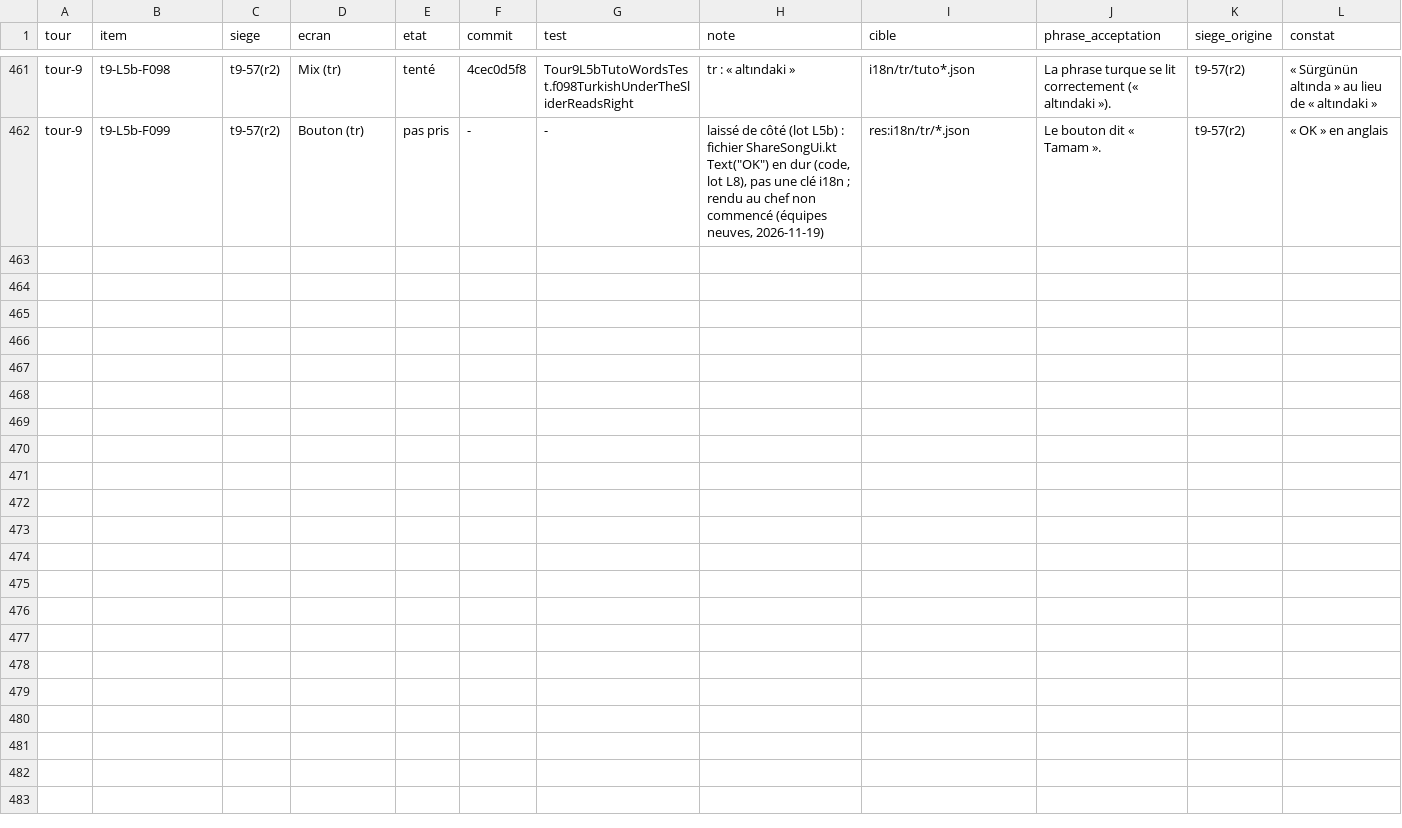
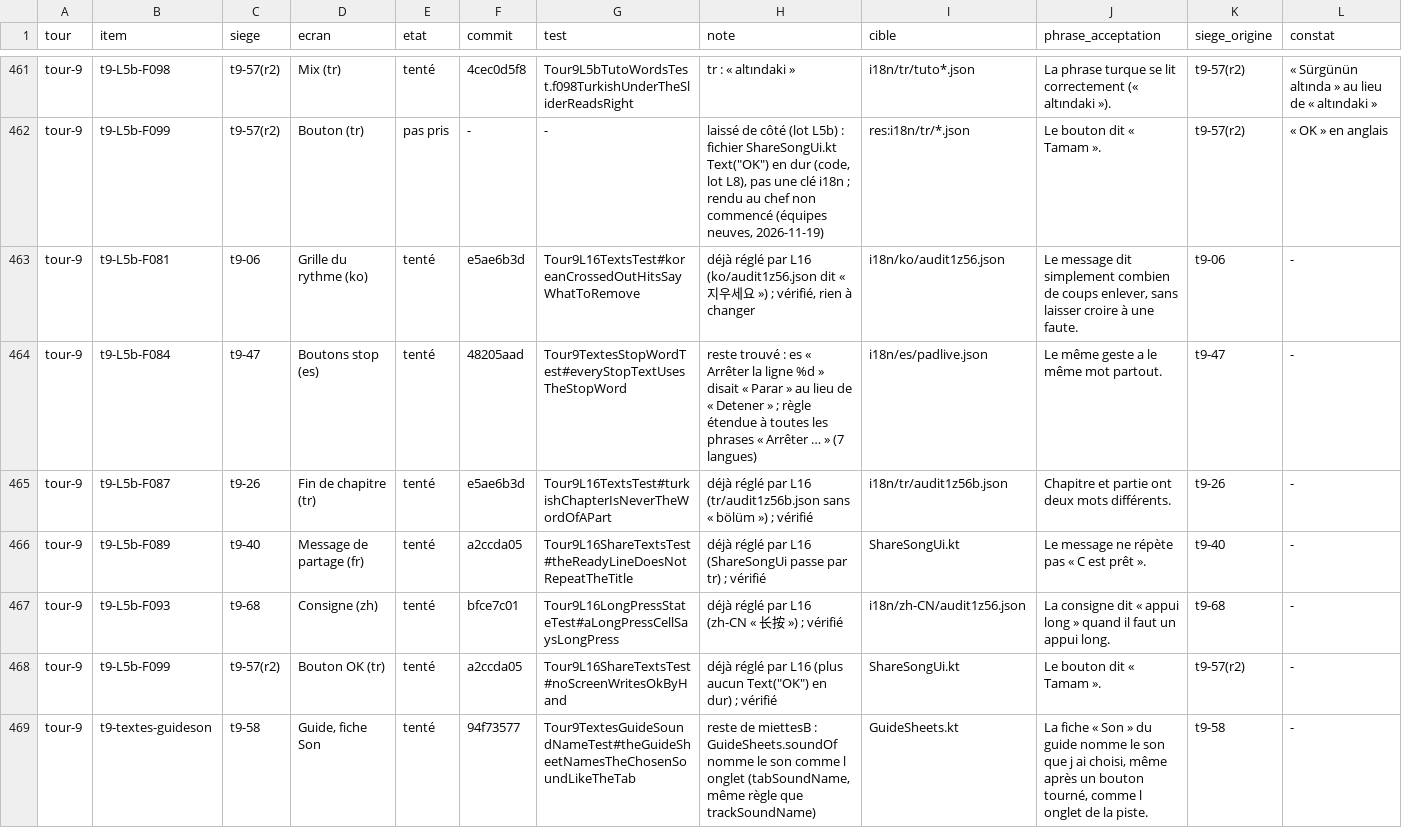
Before and after one commit to benjaminpaquot123-netizen/pocket-studio, a TSV file: docs/audits/ultra/corrections.tsv, drawn as a sheet; only a part is shown, gaps mark what is left out.

```diff
--- a/docs/audits/ultra/corrections.tsv
+++ b/docs/audits/ultra/corrections.tsv
@@ -462 +462,8 @@ tour-9	t9-L5b-F098	t9-57(r2)	Mix (tr)	tenté	4cec0d5f8	Tour9L5bTutoWordsTest.f09
 tour-9	t9-L5b-F099	t9-57(r2)	Bouton (tr)	pas pris	-	-	laissé de côté (lot L5b) : fichier ShareSongUi.kt Text("OK") en dur (code, lot L8), pas une clé i18n ; rendu au chef non commencé (équipes neuves, 2026-11-19)	res:i18n/tr/*.json	Le bouton dit « Tamam ».	t9-57(r2)	« OK » en anglais
+tour-9	t9-L5b-F081	t9-06	Grille du rythme (ko)	tenté	e5ae6b3d	Tour9L16TextsTest#koreanCrossedOutHitsSayWhatToRemove	déjà réglé par L16 (ko/audit1z56.json dit « 지우세요 ») ; vérifié, rien à changer	i18n/ko/audit1z56.json	Le message dit simplement combien de coups enlever, sans laisser croire à une faute.	t9-06	-
+tour-9	t9-L5b-F084	t9-47	Boutons stop (es)	tenté	48205aad	Tour9TextesStopWordTest#everyStopTextUsesTheStopWord	reste trouvé : es « Arrêter la ligne %d » disait « Parar » au lieu de « Detener » ; règle étendue à toutes les phrases « Arrêter … » (7 langues)	i18n/es/padlive.json	Le même geste a le même mot partout.	t9-47	-
+tour-9	t9-L5b-F087	t9-26	Fin de chapitre (tr)	tenté	e5ae6b3d	Tour9L16TextsTest#turkishChapterIsNeverTheWordOfAPart	déjà réglé par L16 (tr/audit1z56b.json sans « bölüm ») ; vérifié	i18n/tr/audit1z56b.json	Chapitre et partie ont deux mots différents.	t9-26	-
+tour-9	t9-L5b-F089	t9-40	Message de partage (fr)	tenté	a2ccda05	Tour9L16ShareTextsTest#theReadyLineDoesNotRepeatTheTitle	déjà réglé par L16 (ShareSongUi passe par tr) ; vérifié	ShareSongUi.kt	Le message ne répète pas « C est prêt ».	t9-40	-
+tour-9	t9-L5b-F093	t9-68	Consigne (zh)	tenté	bfce7c01	Tour9L16LongPressStateTest#aLongPressCellSaysLongPress	déjà réglé par L16 (zh-CN « 长按 ») ; vérifié	i18n/zh-CN/audit1z56.json	La consigne dit « appui long » quand il faut un appui long.	t9-68	-
+tour-9	t9-L5b-F099	t9-57(r2)	Bouton OK (tr)	tenté	a2ccda05	Tour9L16ShareTextsTest#noScreenWritesOkByHand	déjà réglé par L16 (plus aucun Text("OK") en dur) ; vérifié	ShareSongUi.kt	Le bouton dit « Tamam ».	t9-57(r2)	-
+tour-9	t9-textes-guideson	t9-58	Guide, fiche Son	tenté	94f73577	Tour9TextesGuideSoundNameTest#theGuideSheetNamesTheChosenSoundLikeTheTab	reste de miettesB : GuideSheets.soundOf nomme le son comme l onglet (tabSoundName, même règle que trackSoundName)	GuideSheets.kt	La fiche « Son » du guide nomme le son que j ai choisi, même après un bouton tourné, comme l onglet de la piste.	t9-58	-
```
Also changed, not shown: 1 other file.
